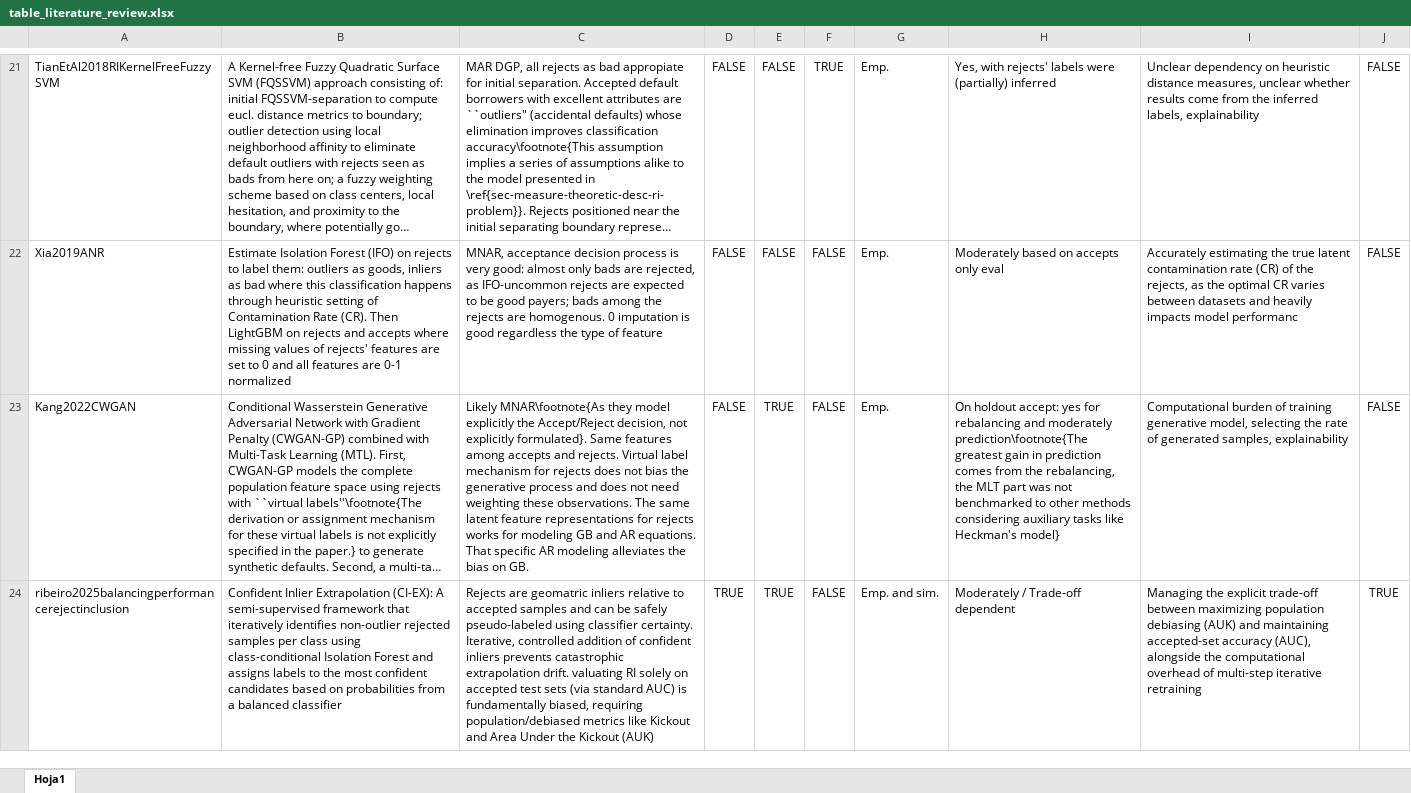
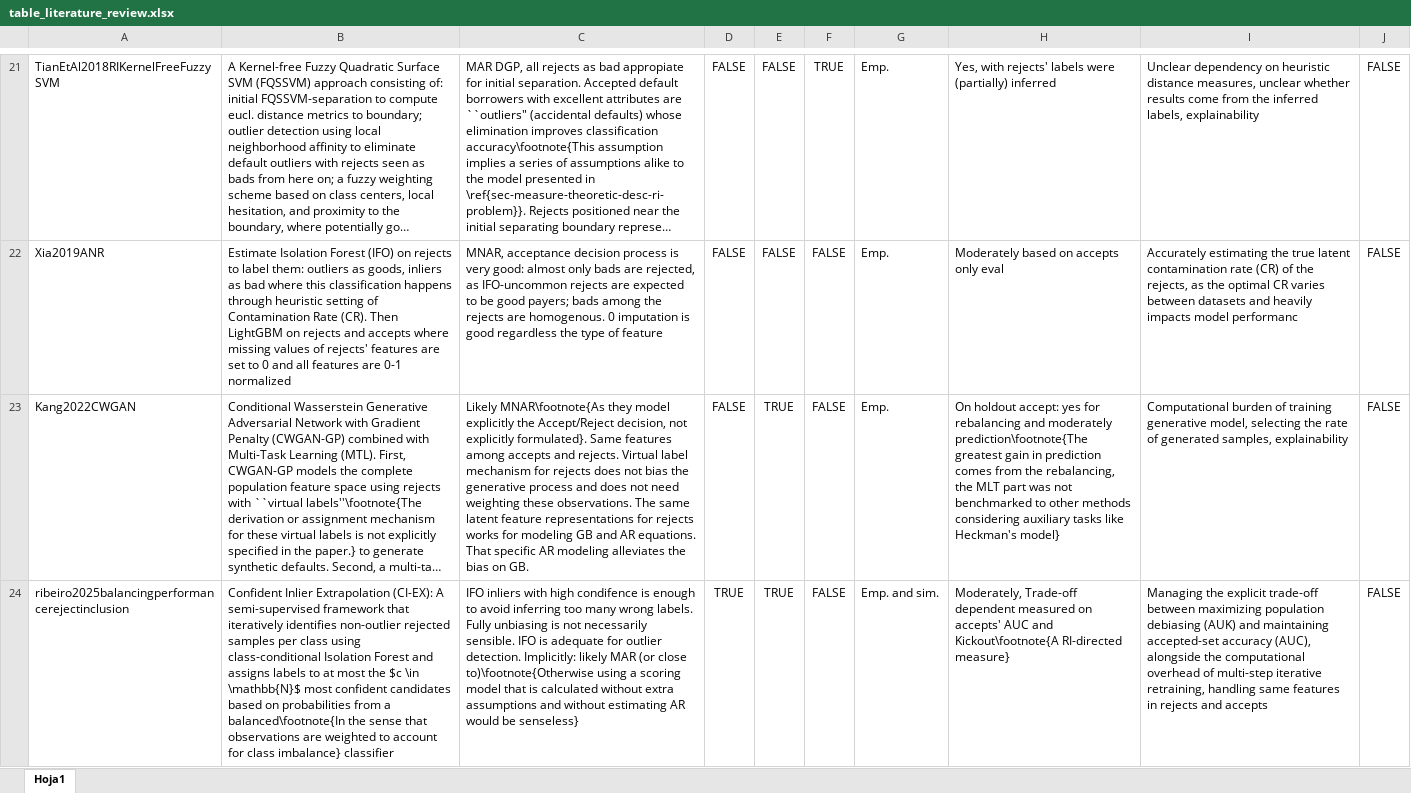
Before and after one commit to TheBISEconStatcian/BEReBASL, an Excel workbook: thesis/data/table_literature_review.xlsx, sheet Hoja1, drawn as a sheet; only a part is shown, gaps mark what is left out; long unchanged cells end in …; values as stored, in another font and other column widths than the file's, no borders; the diff names each change by its address in the sheet, - before the commit and + after, or states it on an @@ line.

Commit message:
Finished the table

```diff
--- a/thesis/data/table_literature_review.xlsx (sheet Hoja1)
+++ b/thesis/data/table_literature_review.xlsx (sheet Hoja1)
-B24: …labels to the most confident candidates based on probabilities from a balanced classifier
+B24: …labels to at most the $c \in \mathbb{N}$ most confident candidates based on probabilities from a balanced\footnote{In the sense that observations are weighted to account for class imbalance} classifier
-C24: Rejects are geomatric inliers relative to accepted samples and can be safely pseudo-labeled using classifier certainty. Iterative, controlled addition of confident inliers prevents catastrophic extrapolation drift. valuating RI solely on accepted test sets (via standard AUC) is fundamentally biased, requiring population/debiased metrics like Kickout and Area Under the Kickout (AUK)
+C24: IFO inliers with high condifence is enough to avoid inferring too many wrong labels. Fully unbiasing is not necessarily sensible. IFO is adequate for outlier detection. Implicitly: likely MAR (or close to)\footnote{Otherwise using a scoring model that is calculated without extra assumptions and without estimating AR would be senseless}
-H24: Moderately / Trade-off dependent
+H24: Moderately, Trade-off dependent measured on accepts' AUC and Kickout\footnote{A RI-directed measure}
-I24: …multi-step iterative retraining
+I24: …multi-step iterative retraining, handling same features in rejects and accepts
-J24: TRUE
+J24: FALSE
```
